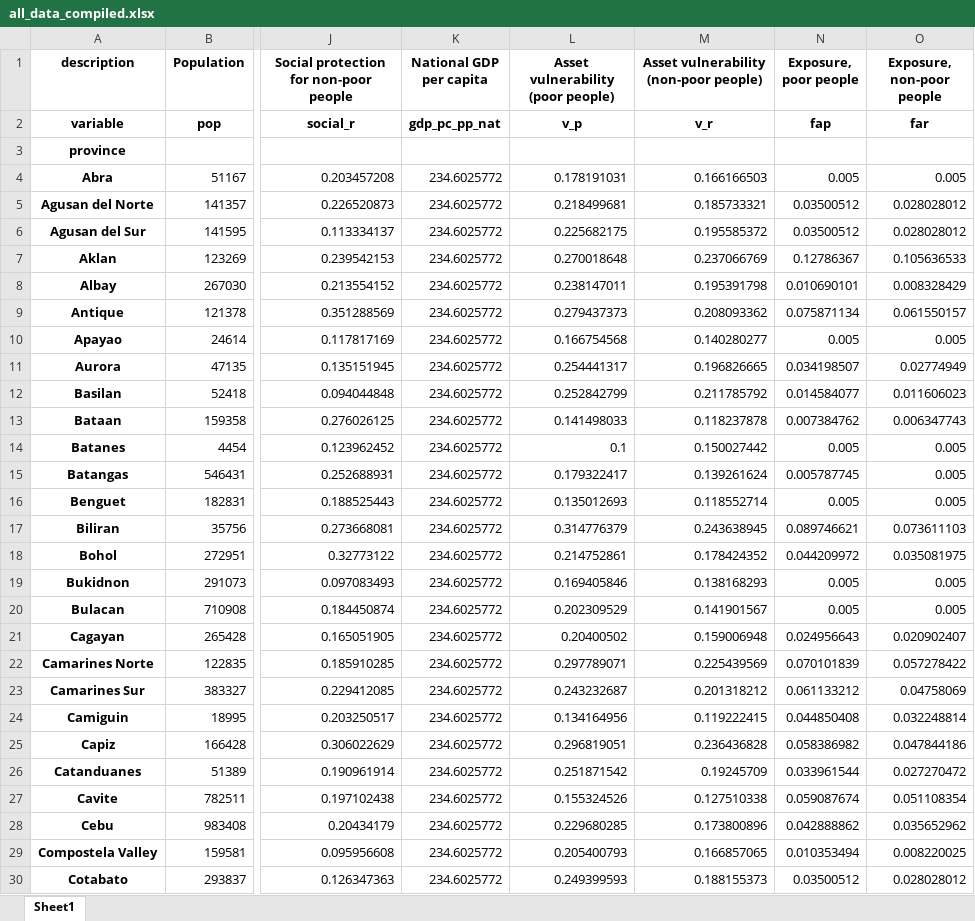
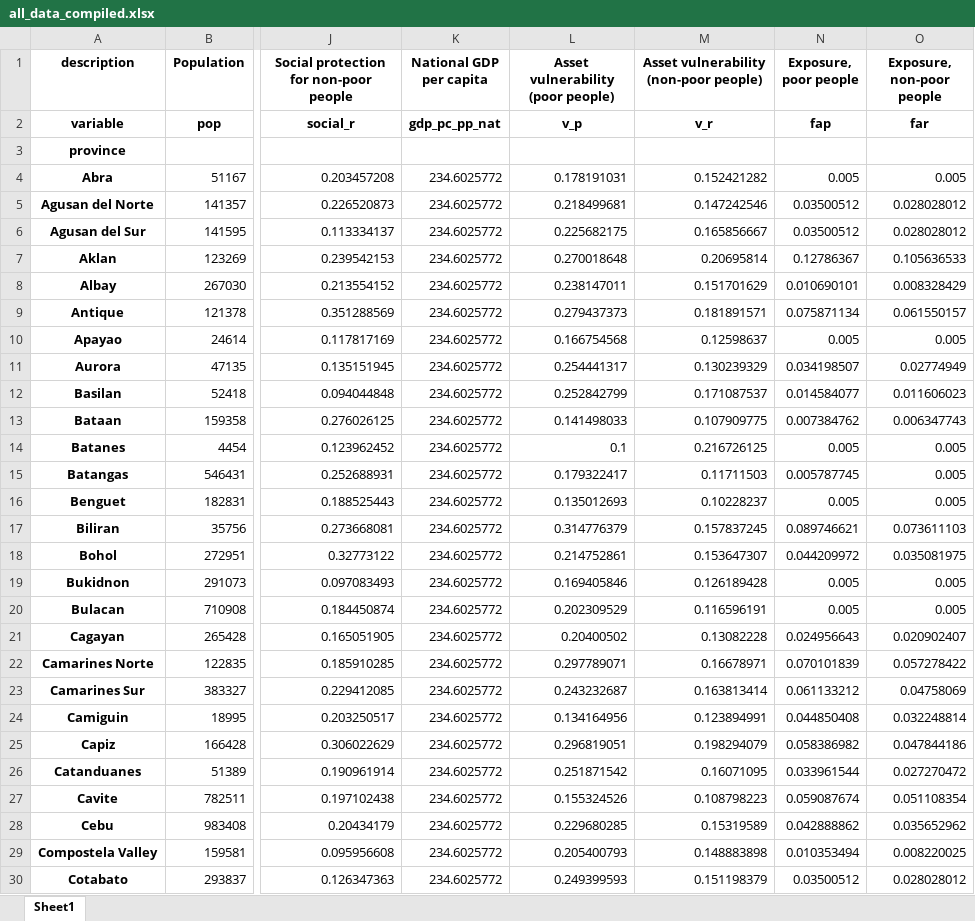
Before and after one commit to adrivsh/resilience_indicator_phl, an Excel workbook: inputs/all_data_compiled.xlsx, sheet Sheet1, drawn as a sheet; only a part is shown, gaps mark what is left out; values as stored, in another font and other column widths than the file's, no borders; the diff covers the shown part only; the diff names each change by its address in the sheet, - before the commit and + after, or states it on an @@ line.

Commit message:
corrects vr calculation (per Rio) and default is now welfare computed against local gdp, not national

```diff
--- a/inputs/all_data_compiled.xlsx (sheet Sheet1)
+++ b/inputs/all_data_compiled.xlsx (sheet Sheet1)
-M4: 0.166166503
+M4: 0.152421282
-M5: 0.185733321
+M5: 0.147242546
-M6: 0.195585372
+M6: 0.165856667
-M7: 0.237066769
+M7: 0.20695814
-M8: 0.195391798
+M8: 0.151701629
-M9: 0.208093362
+M9: 0.181891571
-M10: 0.140280277
+M10: 0.12598637
-M11: 0.196826665
+M11: 0.130239329
-M12: 0.211785792
+M12: 0.171087537
-M13: 0.118237878
+M13: 0.107909775
-M14: 0.150027442
+M14: 0.216726125
-M15: 0.139261624
+M15: 0.11711503
-M16: 0.118552714
+M16: 0.10228237
-M17: 0.243638945
+M17: 0.157837245
-M18: 0.178424352
+M18: 0.153647307
-M19: 0.138168293
+M19: 0.126189428
-M20: 0.141901567
+M20: 0.116596191
-M21: 0.159006948
+M21: 0.13082228
-M22: 0.225439569
+M22: 0.16678971
-M23: 0.201318212
+M23: 0.163813414
-M24: 0.119222415
+M24: 0.123894991
-M25: 0.236436828
+M25: 0.198294079
-M26: 0.19245709
+M26: 0.16071095
-M27: 0.127510338
+M27: 0.108798223
-M28: 0.173800896
+M28: 0.15319589
-M29: 0.166857065
+M29: 0.148883898
-M30: 0.188155373
+M30: 0.151198379
```
Also changed, not shown: 58 edited cells elsewhere in this sheet, results/categories.xlsx, 10 other files.
